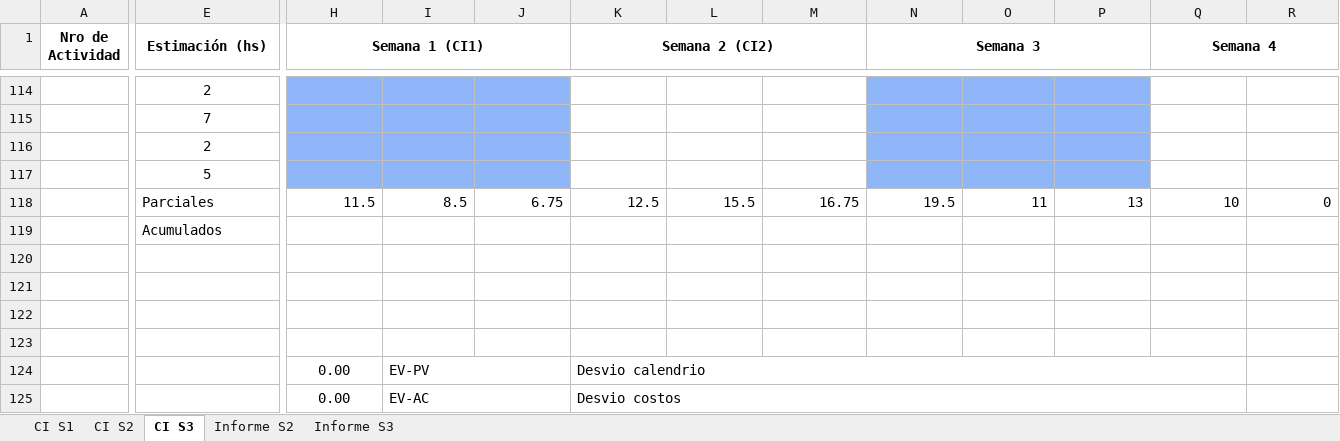
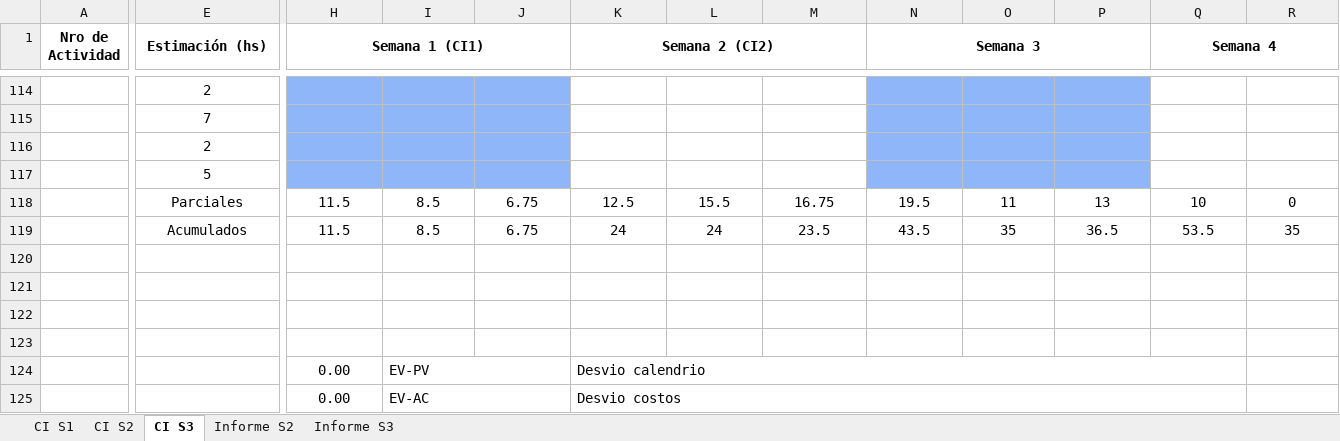
Before and after one commit to FrancoBorsani/Ecommerce-Sports, an Excel workbook: Planificación del proyecto/EV2, EV3 Equipo 01.xlsx, sheet CI S3, drawn as a sheet; only a part is shown, gaps mark what is left out; values as stored, in another font and other column widths than the file's, no borders; charts and pictures not drawn; removed rows and columns are numbered as before the commit, all else as after; rows hold the shown columns only; the diff covers the shown part only; the diff names each change by its address in the sheet, - before the commit and + after, or states it on an @@ line.

Commit message:
Valores parciales y acumulados para EV3

```diff
--- a/Planificación del proyecto/EV2, EV3 Equipo 01.xlsx (sheet CI S3)
+++ b/Planificación del proyecto/EV2, EV3 Equipo 01.xlsx (sheet CI S3)
-E118 alignment: left
+E118 alignment: center
-H118:R118 alignment: right
+H118:R118 alignment: center
-row 119:  | Acumulados
+row 119:  | Acumulados | 11.5 | 8.5 | 6.75 | 24 | 24 | 23.5 | 43.5 | 35 | 36.5 | 53.5 | 35
```
Also changed, not shown: cell formats elsewhere in this sheet.
